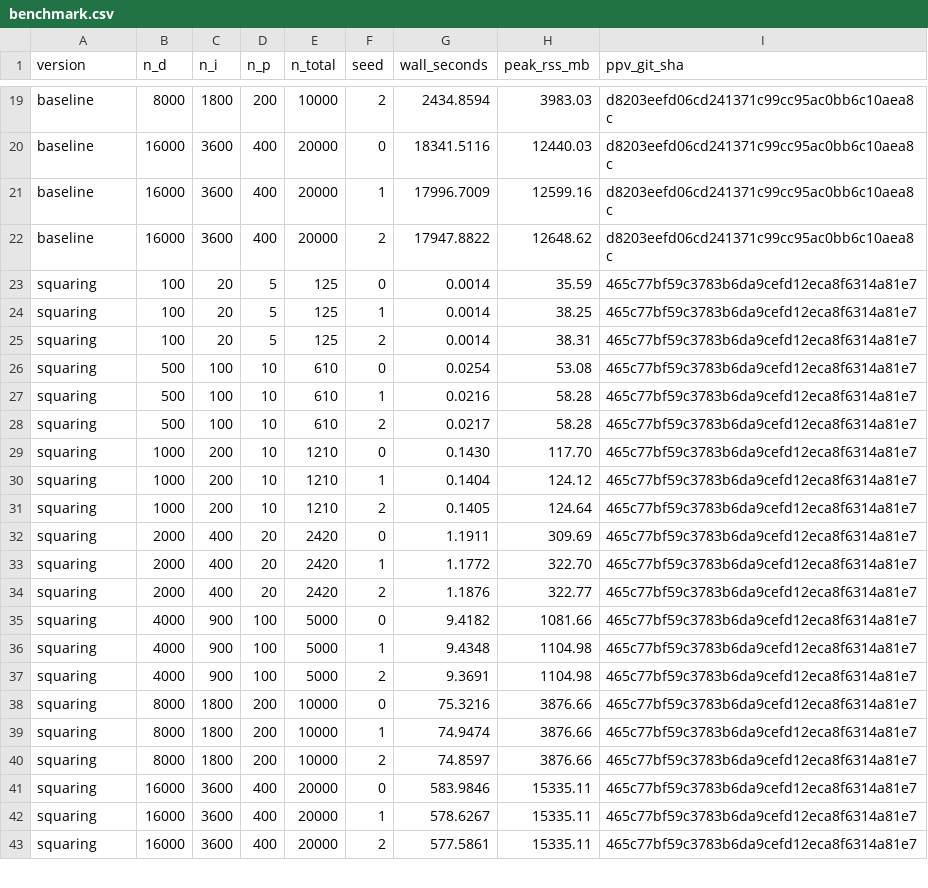
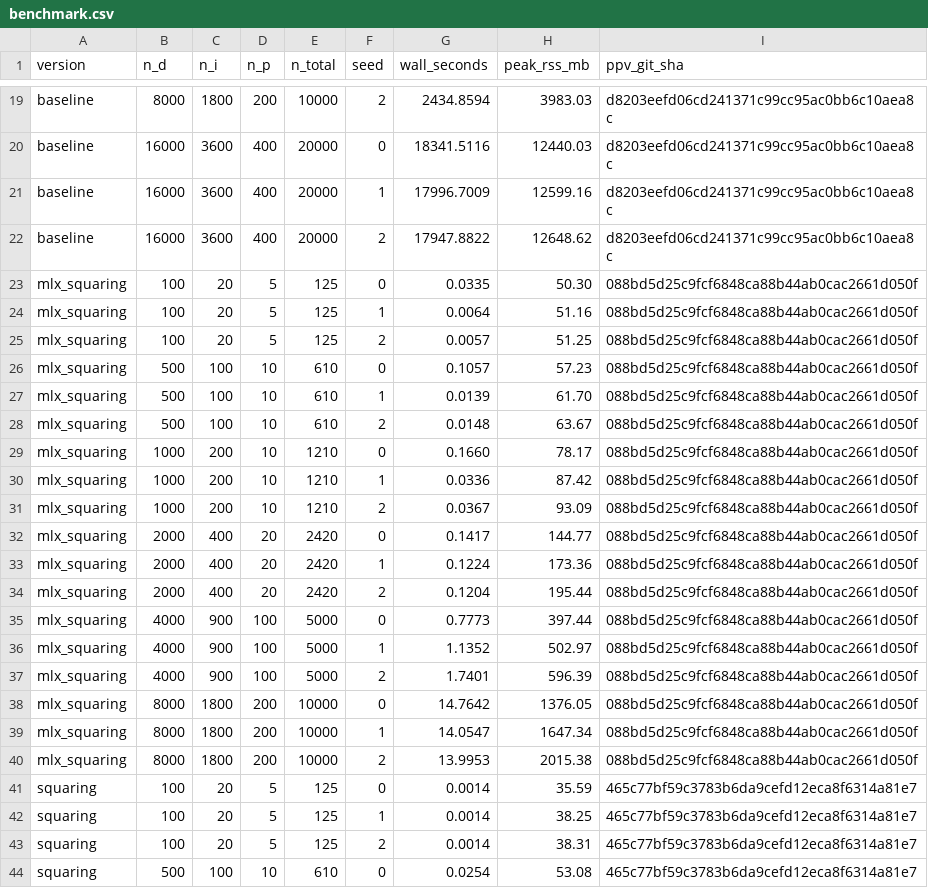
Before and after one commit to yasushisakai/propagational-voting, a CSV file: benchmark.csv, drawn as a sheet; only a part is shown, gaps mark what is left out; the shorter side is filled out with more unchanged rows.

```diff
--- a/benchmark.csv
+++ b/benchmark.csv
@@ -22,2 +22,20 @@ baseline,16000,3600,400,20000,1,17996.7009,12599.16,d8203eefd06cd241371c99cc95ac
 baseline,16000,3600,400,20000,2,17947.8822,12648.62,d8203eefd06cd241371c99cc95ac0bb6c10aea8c
+mlx_squaring,100,20,5,125,0,0.0335,50.30,088bd5d25c9fcf6848ca88b44ab0cac2661d050f
+mlx_squaring,100,20,5,125,1,0.0064,51.16,088bd5d25c9fcf6848ca88b44ab0cac2661d050f
+mlx_squaring,100,20,5,125,2,0.0057,51.25,088bd5d25c9fcf6848ca88b44ab0cac2661d050f
+mlx_squaring,500,100,10,610,0,0.1057,57.23,088bd5d25c9fcf6848ca88b44ab0cac2661d050f
+mlx_squaring,500,100,10,610,1,0.0139,61.70,088bd5d25c9fcf6848ca88b44ab0cac2661d050f
+mlx_squaring,500,100,10,610,2,0.0148,63.67,088bd5d25c9fcf6848ca88b44ab0cac2661d050f
+mlx_squaring,1000,200,10,1210,0,0.1660,78.17,088bd5d25c9fcf6848ca88b44ab0cac2661d050f
+mlx_squaring,1000,200,10,1210,1,0.0336,87.42,088bd5d25c9fcf6848ca88b44ab0cac2661d050f
+mlx_squaring,1000,200,10,1210,2,0.0367,93.09,088bd5d25c9fcf6848ca88b44ab0cac2661d050f
+mlx_squaring,2000,400,20,2420,0,0.1417,144.77,088bd5d25c9fcf6848ca88b44ab0cac2661d050f
+mlx_squaring,2000,400,20,2420,1,0.1224,173.36,088bd5d25c9fcf6848ca88b44ab0cac2661d050f
+mlx_squaring,2000,400,20,2420,2,0.1204,195.44,088bd5d25c9fcf6848ca88b44ab0cac2661d050f
+mlx_squaring,4000,900,100,5000,0,0.7773,397.44,088bd5d25c9fcf6848ca88b44ab0cac2661d050f
+mlx_squaring,4000,900,100,5000,1,1.1352,502.97,088bd5d25c9fcf6848ca88b44ab0cac2661d050f
+mlx_squaring,4000,900,100,5000,2,1.7401,596.39,088bd5d25c9fcf6848ca88b44ab0cac2661d050f
+mlx_squaring,8000,1800,200,10000,0,14.7642,1376.05,088bd5d25c9fcf6848ca88b44ab0cac2661d050f
+mlx_squaring,8000,1800,200,10000,1,14.0547,1647.34,088bd5d25c9fcf6848ca88b44ab0cac2661d050f
+mlx_squaring,8000,1800,200,10000,2,13.9953,2015.38,088bd5d25c9fcf6848ca88b44ab0cac2661d050f
 squaring,100,20,5,125,0,0.0014,35.59,465c77bf59c3783b6da9cefd12eca8f6314a81e7
```
Also changed, not shown: 2 other files.
